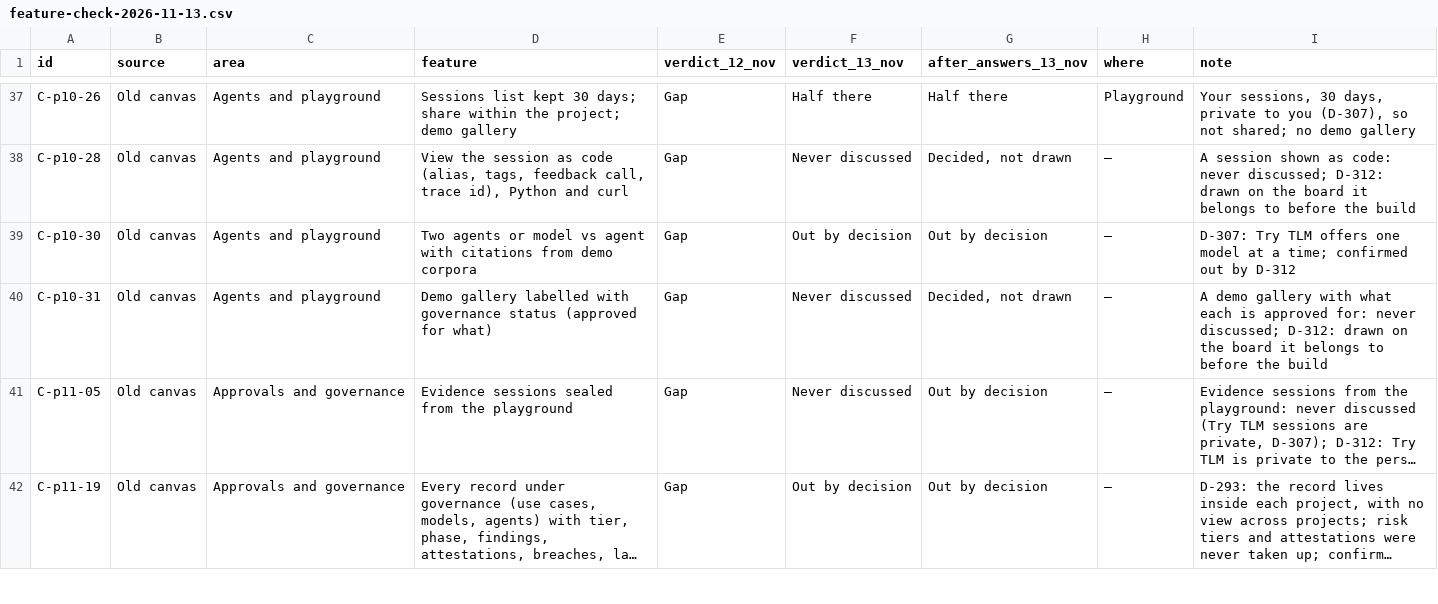
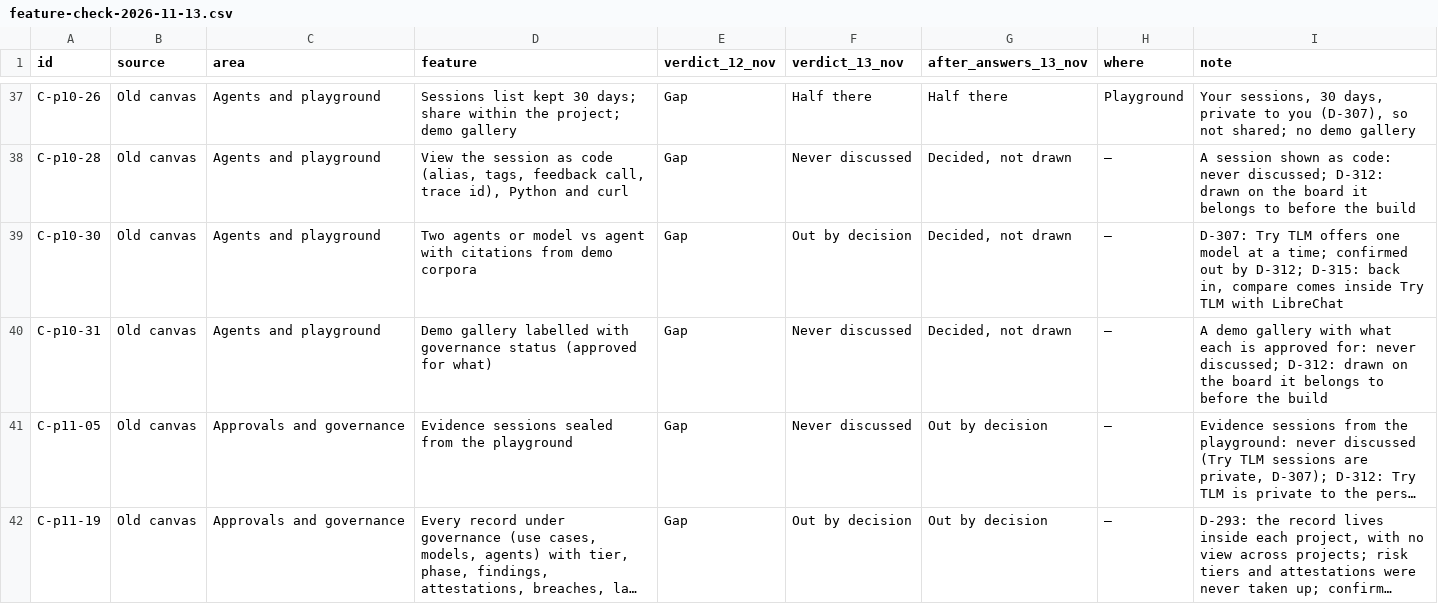
Before and after one commit to thinklatent-labs/idea-lab, a CSV file: artifacts/TL-003-portal/feature-check-2026-11-13.csv, drawn as a sheet; only a part is shown, gaps mark what is left out; long unchanged cells end in …; the diff covers the shown part only.

```diff
--- a/artifacts/TL-003-portal/feature-check-2026-11-13.csv
+++ b/artifacts/TL-003-portal/feature-check-2026-11-13.csv
@@ -38,3 +38,3 @@ C-p10-26,Old canvas,Agents and playground,Sessions list kept 30 days; share with
 C-p10-28,Old canvas,Agents and playground,"View the session as code (alias, tags, feedback call, trace id), Python and curl",Gap,Never discussed,"Decided, not drawn",—,A session shown as code: never discussed; D-312: drawn on the board it belongs to before the build
-C-p10-30,Old canvas,Agents and playground,Two agents or model vs agent with citations from demo corpora,Gap,Out by decision,Out by decision,—,D-307: Try TLM offers one model at a time; confirmed out by D-312
+C-p10-30,Old canvas,Agents and playground,Two agents or model vs agent with citations from demo corpora,Gap,Out by decision,"Decided, not drawn",—,"D-307: Try TLM offers one model at a time; confirmed out by D-312; D-315: back in, compare comes inside Try TLM with LibreChat"
 C-p10-31,Old canvas,Agents and playground,Demo gallery labelled with governance status (approved for what),Gap,Never discussed,"Decided, not drawn",—,A demo gallery with what each is approved for: never discussed; D-312: drawn on the board it belongs to before the build
```
Also changed, not shown: 4 edited cells elsewhere in this file, 8 other files.
